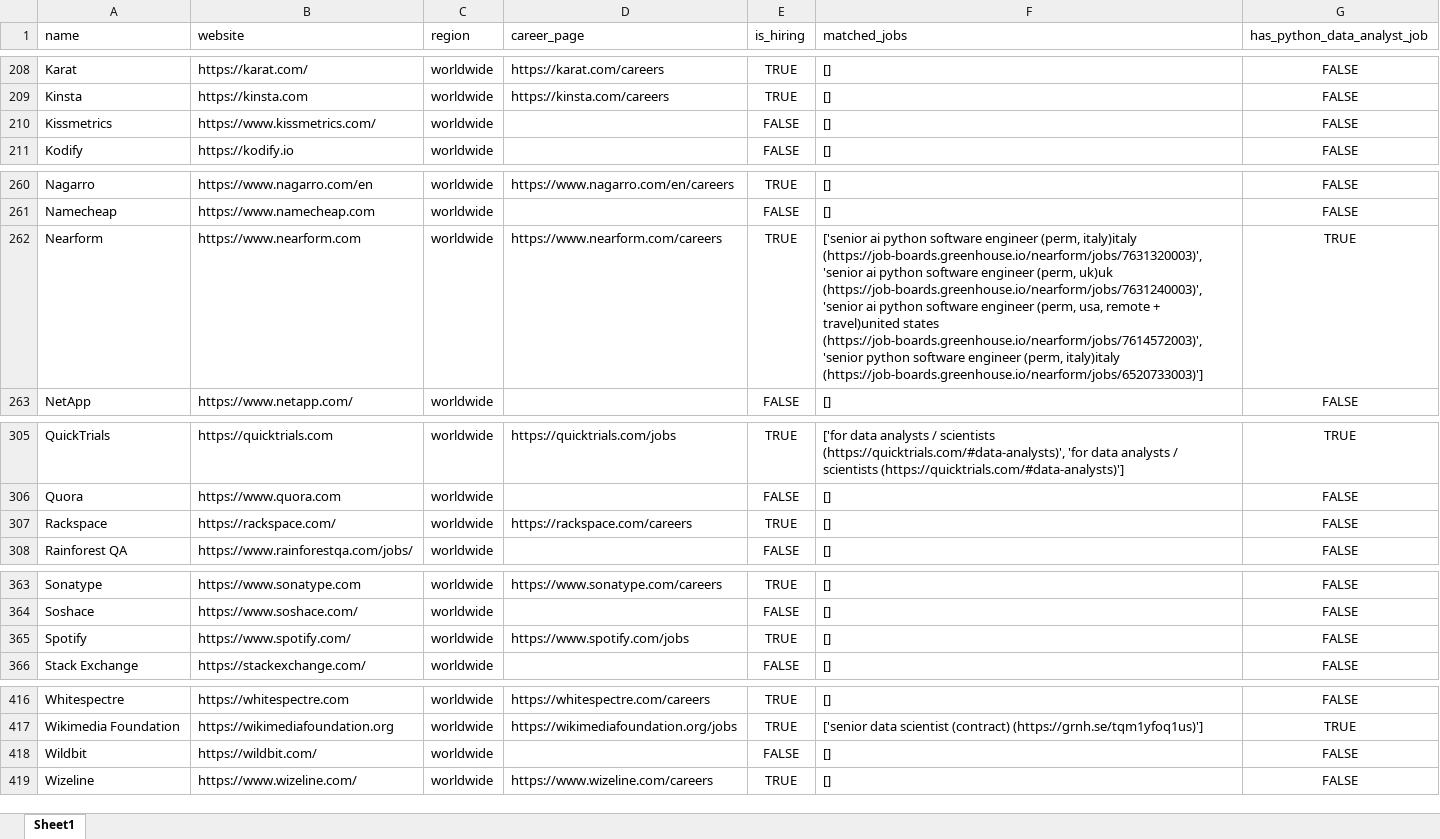
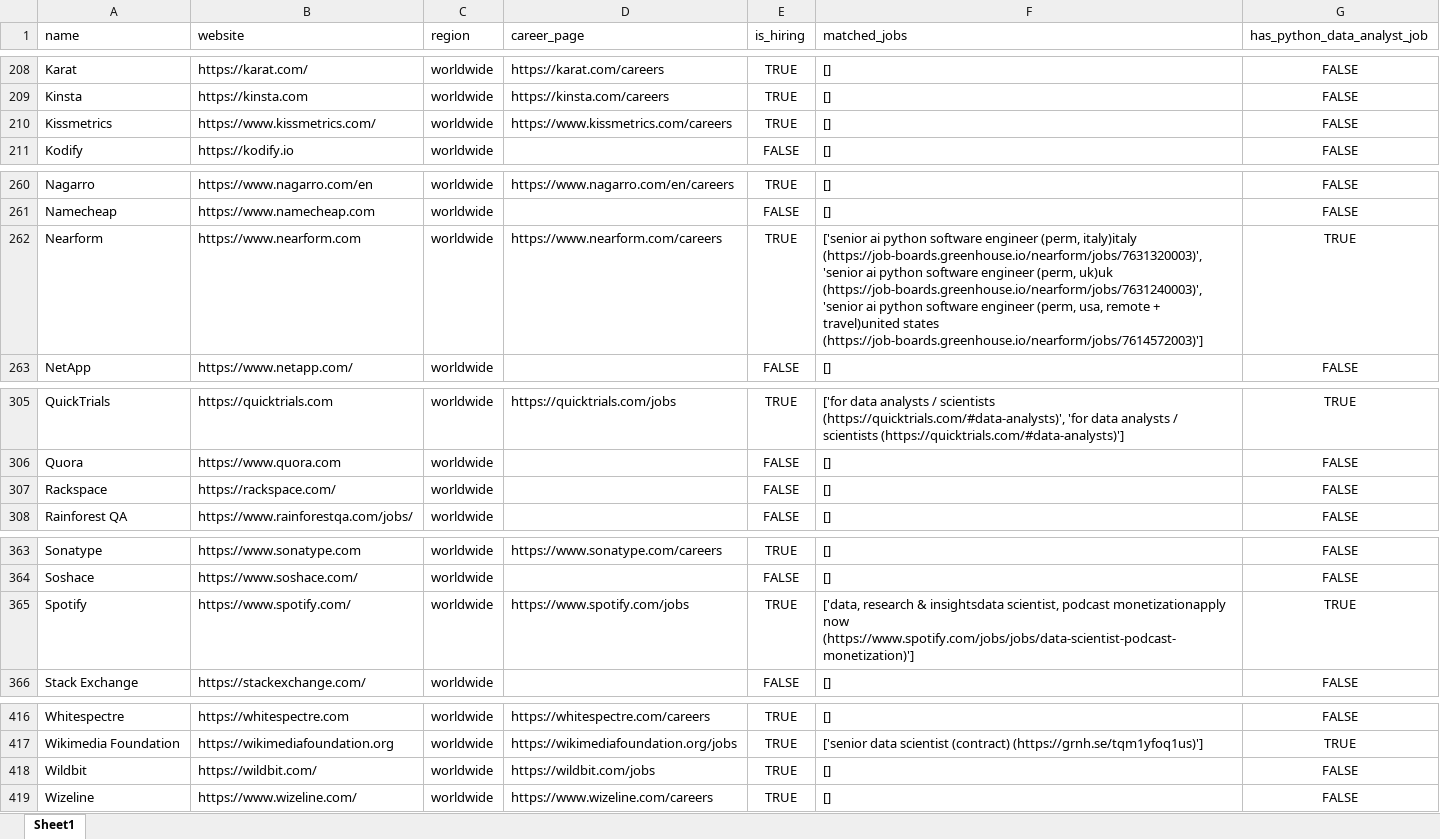
Before and after one commit to ChiaraVan1/remote-job-monitor, an Excel workbook: remote_companies_with_python_jobs_cached.xlsx, sheet Sheet1, drawn as a sheet; only a part is shown, gaps mark what is left out; values as stored, in another font and other column widths than the file's, no borders; the diff names each change by its address in the sheet, - before the commit and + after, or states it on an @@ line.

```diff
--- a/remote_companies_with_python_jobs_cached.xlsx (sheet Sheet1)
+++ b/remote_companies_with_python_jobs_cached.xlsx (sheet Sheet1)
-D210 (career_page): (empty)
+D210 (career_page): https://www.kissmetrics.com/careers
-E210 (is_hiring): FALSE
+E210 (is_hiring): TRUE
-F262 (matched_jobs): …travel)united states (https://job-boards.greenhouse.io/nearform/jobs/7614572003)', 'senior python software engineer (perm, italy)italy (https://job-boards.greenhouse.io/nearform/jobs/6520733003)']
+F262 (matched_jobs): …travel)united states (https://job-boards.greenhouse.io/nearform/jobs/7614572003)']
-D307 (career_page): https://rackspace.com/careers
+D307 (career_page): (empty)
-E307 (is_hiring): TRUE
+E307 (is_hiring): FALSE
-F365 (matched_jobs): []
+F365 (matched_jobs): ['data, research & insightsdata scientist, podcast monetizationapply now (https://www.spotify.com/jobs/jobs/data-scientist-podcast-monetization)']
-G365 (has_python_data_analyst_job): FALSE
+G365 (has_python_data_analyst_job): TRUE
-D418 (career_page): (empty)
+D418 (career_page): https://wildbit.com/jobs
-E418 (is_hiring): FALSE
+E418 (is_hiring): TRUE
```
Also changed, not shown: 1 other file.
